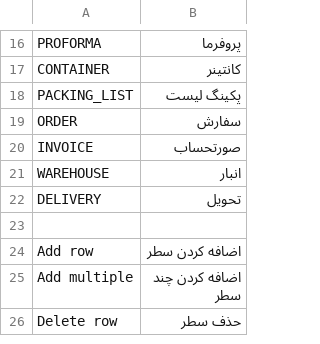
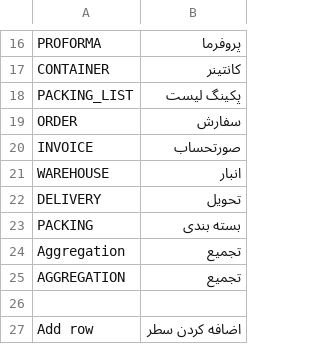
Before and after one commit to netmanir/vehicle_import, a CSV file: vehicle_import/translations/fa.csv, drawn as a sheet; only a part is shown, gaps mark what is left out; the shorter side is filled out with more unchanged rows.

```diff
--- a/vehicle_import/translations/fa.csv
+++ b/vehicle_import/translations/fa.csv
@@ -22,2 +22,5 @@ WAREHOUSE, انبار
 DELIVERY, تحویل
+PACKING, بسته بندی
+Aggregation, تجمیع
+AGGREGATION, تجمیع
 
```
Also changed, not shown: 1 other file.
